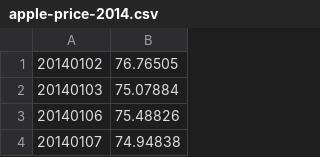
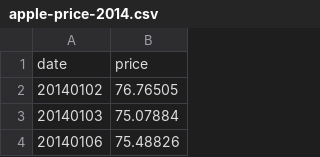
Before and after one commit to pengmeng/StockAnalysis, a CSV file: data/analysis/apple-price-2014.csv, drawn as a sheet; only a part is shown; the shorter side is filled out with more unchanged rows; the diff names each change by its address in the sheet, - before the commit and + after, or states it on an @@ line.

```diff
--- a/data/analysis/apple-price-2014.csv
+++ b/data/analysis/apple-price-2014.csv
+row 1: date | price
```
Also changed, not shown: data/analysis/apple-volume-2014.csv, 2 other files.
